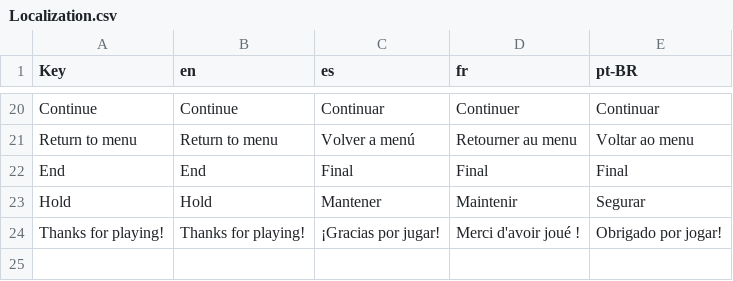
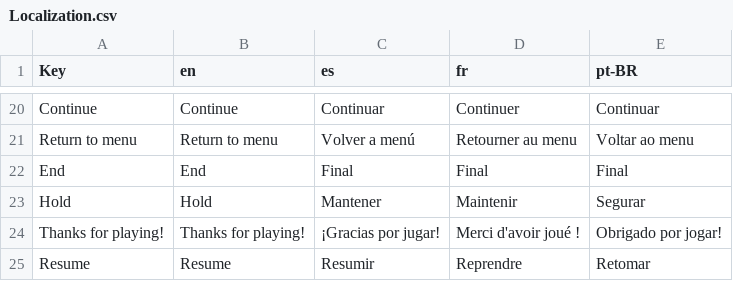
Before and after one commit to Blamcho/where-is-my-wife, a CSV file: Where_Is_My_Wife/Assets/Resources/Localization.csv, drawn as a sheet; only a part is shown, gaps mark what is left out; the diff names each change by its address in the sheet, - before the commit and + after, or states it on an @@ line.

```diff
--- a/Where_Is_My_Wife/Assets/Resources/Localization.csv
+++ b/Where_Is_My_Wife/Assets/Resources/Localization.csv
+row 25: Resume | Resume | Resumir | Reprendre | Retomar
```
Also changed, not shown: 36 other files.
